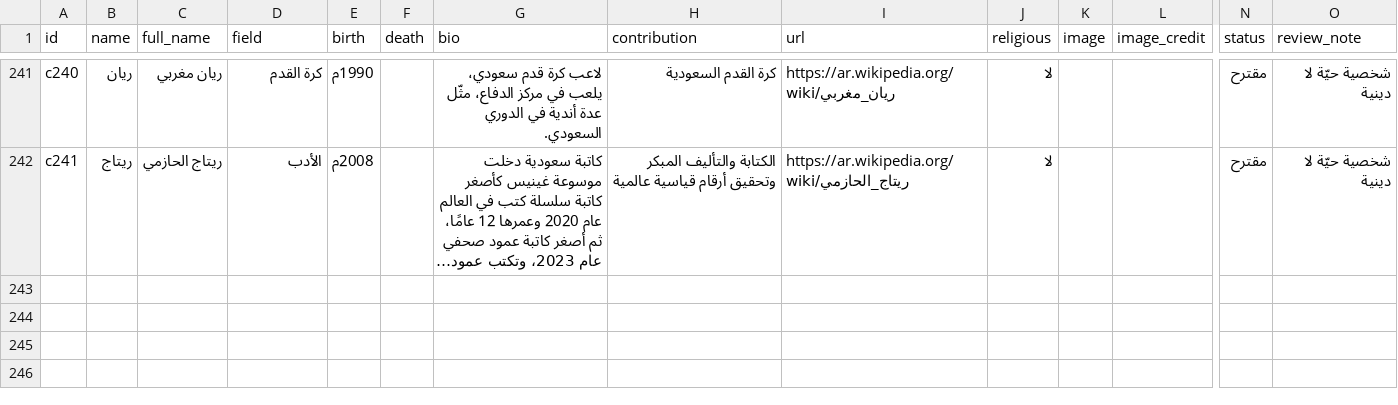
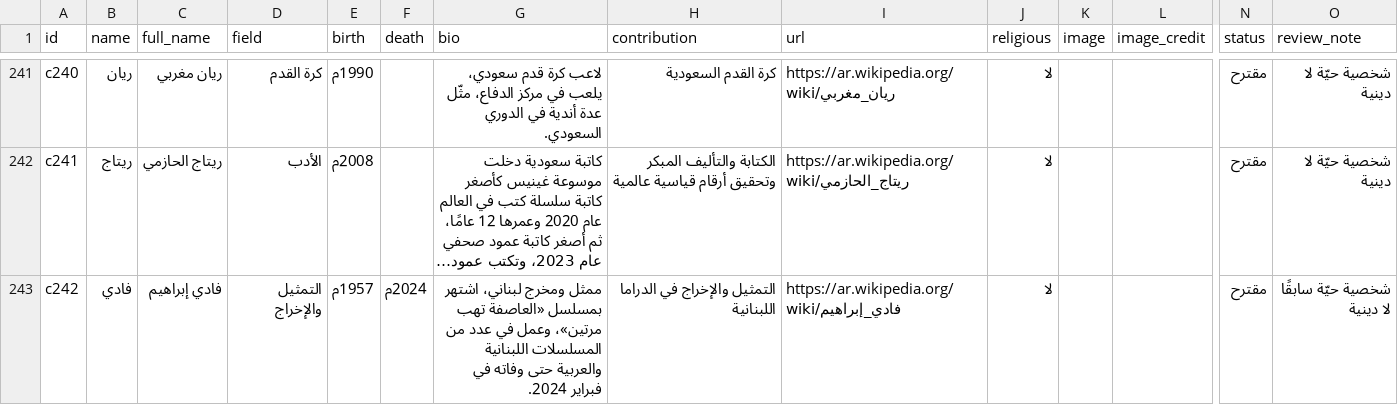
Before and after one commit to AmrShaar13006/dsc-name-quote, a CSV file: data/celebrities.csv, drawn as a sheet; only a part is shown, gaps mark what is left out; long unchanged cells end in …; rows hold the shown columns only; the diff names each change by its address in the sheet, - before the commit and + after, or states it on an @@ line.

```diff
--- a/data/celebrities.csv
+++ b/data/celebrities.csv
+row 243: c242 | فادي | فادي إبراهيم | التمثيل والإخراج | 1957م | 2024م | ممثل ومخرج لبناني، اشتهر بمسلسل «العاصفة تهب مرتين»، وعمل في عدد من المسلسلات اللبنانية والعربية حتى وفاته في فبراير 2024. | التمثيل والإخراج في الدراما اللبنانية | https://ar.wikipedia.org/wiki/فادي_إبراهيم | لا |  |  | مقترح | شخصية حيّة سابقًا لا دينية
```
Also changed, not shown: data/figures.csv.
